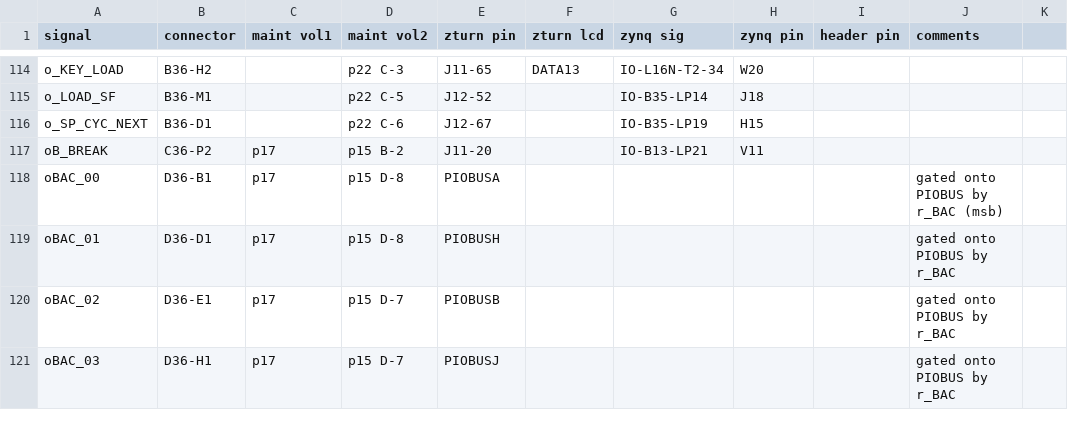
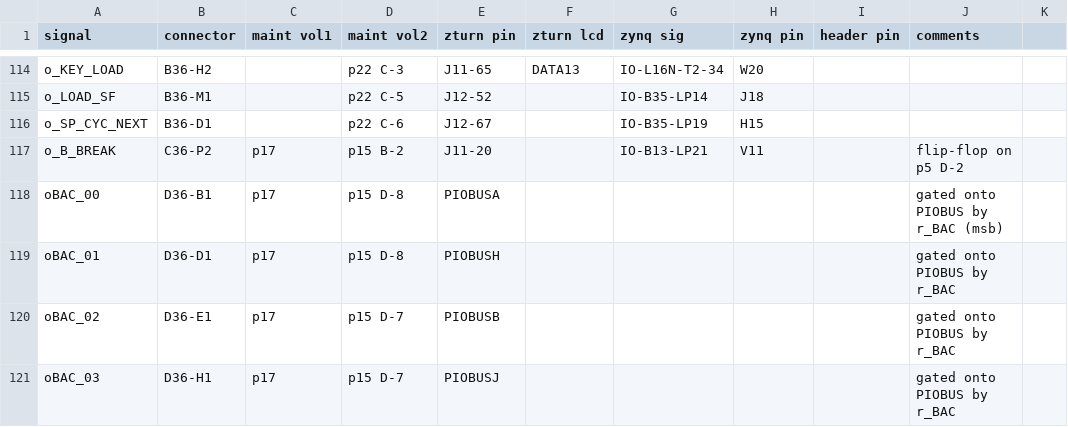
Before and after one commit to mrieker/pdp8l, a CSV file: zturn/signals.csv, drawn as a sheet; only a part is shown, gaps mark what is left out.

Commit message:
convert oB_BREAK to o_B_BREAK cuz it's active low
also end break cycle with end of TS3 instead of ADDR_ACCEPT cuz it's just a blip

```diff
--- a/zturn/signals.csv
+++ b/zturn/signals.csv
@@ -116,3 +116,3 @@ o_LOAD_SF,B36-M1,,p22 C-5,J12-52,,IO-B35-LP14,J18,,,
 o_SP_CYC_NEXT,B36-D1,,p22 C-6,J12-67,,IO-B35-LP19,H15,,,
-oB_BREAK,C36-P2,p17,p15 B-2,J11-20,,IO-B13-LP21,V11,,,
+o_B_BREAK,C36-P2,p17,p15 B-2,J11-20,,IO-B13-LP21,V11,,"flip-flop on p5 D-2",
 oBAC_00,D36-B1,p17,p15 D-8,PIOBUSA,,,,,gated onto PIOBUS by r_BAC  (msb),
```
Also changed, not shown: 9 other files.
